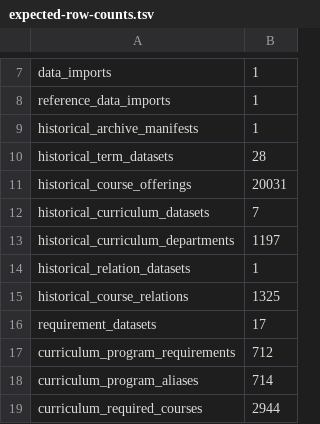
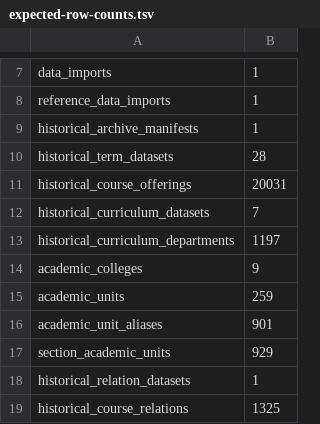
Before and after one commit to PLLab-Project/PL_Timetable_Project_BE, a TSV file: data/database/expected-row-counts.tsv, drawn as a sheet; only a part is shown, gaps mark what is left out; the shorter side is filled out with more unchanged rows.

Commit message:
feat(db): normalize academic units

```diff
--- a/data/database/expected-row-counts.tsv
+++ b/data/database/expected-row-counts.tsv
@@ -13,2 +13,6 @@ historical_curriculum_datasets	7
 historical_curriculum_departments	1197
+academic_colleges	9
+academic_units	259
+academic_unit_aliases	901
+section_academic_units	929
 historical_relation_datasets	1
```
Also changed, not shown: 12 other files.
